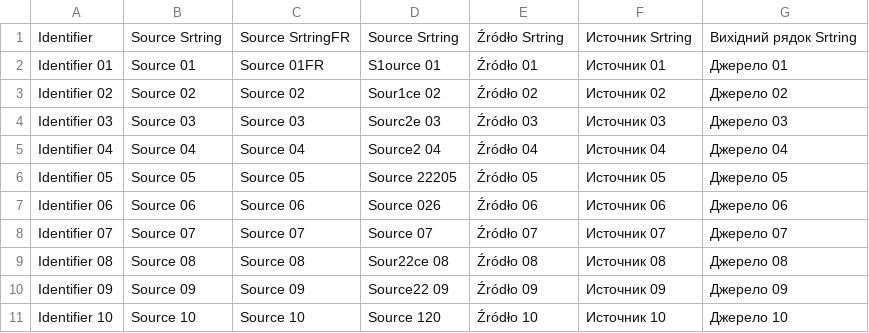
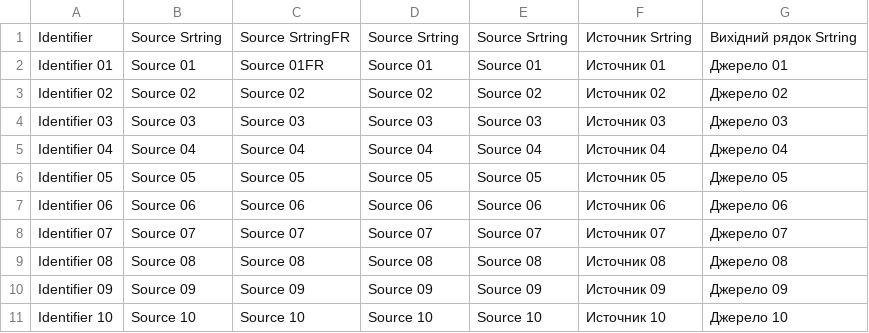
Before and after one commit to webromik/test, a CSV file: test2/test.csv, drawn as a sheet.

Commit message:
New translations test.csv (Multilingual) [skip ci]

```diff
--- a/test2/test.csv
+++ b/test2/test.csv
@@ -1,11 +1,11 @@
-"Identifier";"Source Srtring";"Source SrtringFR";"Source Srtring";"Źródło Srtring";"Источник Srtring";"Вихідний рядок Srtring"
-"Identifier 01";"Source 01";"Source 01FR";"S1ource 01";"Źródło 01";"Источник 01";"Джерело 01"
-"Identifier 02";"Source 02";"Source 02";"Sour1ce 02";"Źródło 02";"Источник 02";"Джерело 02"
-"Identifier 03";"Source 03";"Source 03";"Sourc2e 03";"Źródło 03";"Источник 03";"Джерело 03"
-"Identifier 04";"Source 04";"Source 04";"Source2 04";"Źródło 04";"Источник 04";"Джерело 04"
-"Identifier 05";"Source 05";"Source 05";"Source 22205";"Źródło 05";"Источник 05";"Джерело 05"
-"Identifier 06";"Source 06";"Source 06";"Source 026";"Źródło 06";"Источник 06";"Джерело 06"
-"Identifier 07";"Source 07";"Source 07";"Source 07";"Źródło 07";"Источник 07";"Джерело 07"
-"Identifier 08";"Source 08";"Source 08";"Sour22ce 08";"Źródło 08";"Источник 08";"Джерело 08"
-"Identifier 09";"Source 09";"Source 09";"Source22 09";"Źródło 09";"Источник 09";"Джерело 09"
-"Identifier 10";"Source 10";"Source 10";"Source 120";"Źródło 10";"Источник 10";"Джерело 10"
+"Identifier";"Source Srtring";"Source SrtringFR";"Source Srtring";"Source Srtring";"Источник Srtring";"Вихідний рядок Srtring"
+"Identifier 01";"Source 01";"Source 01FR";"Source 01";"Source 01";"Источник 01";"Джерело 01"
+"Identifier 02";"Source 02";"Source 02";"Source 02";"Source 02";"Источник 02";"Джерело 02"
+"Identifier 03";"Source 03";"Source 03";"Source 03";"Source 03";"Источник 03";"Джерело 03"
+"Identifier 04";"Source 04";"Source 04";"Source 04";"Source 04";"Источник 04";"Джерело 04"
+"Identifier 05";"Source 05";"Source 05";"Source 05";"Source 05";"Источник 05";"Джерело 05"
+"Identifier 06";"Source 06";"Source 06";"Source 06";"Source 06";"Источник 06";"Джерело 06"
+"Identifier 07";"Source 07";"Source 07";"Source 07";"Source 07";"Источник 07";"Джерело 07"
+"Identifier 08";"Source 08";"Source 08";"Source 08";"Source 08";"Источник 08";"Джерело 08"
+"Identifier 09";"Source 09";"Source 09";"Source 09";"Source 09";"Источник 09";"Джерело 09"
+"Identifier 10";"Source 10";"Source 10";"Source 10";"Source 10";"Источник 10";"Джерело 10"
```
